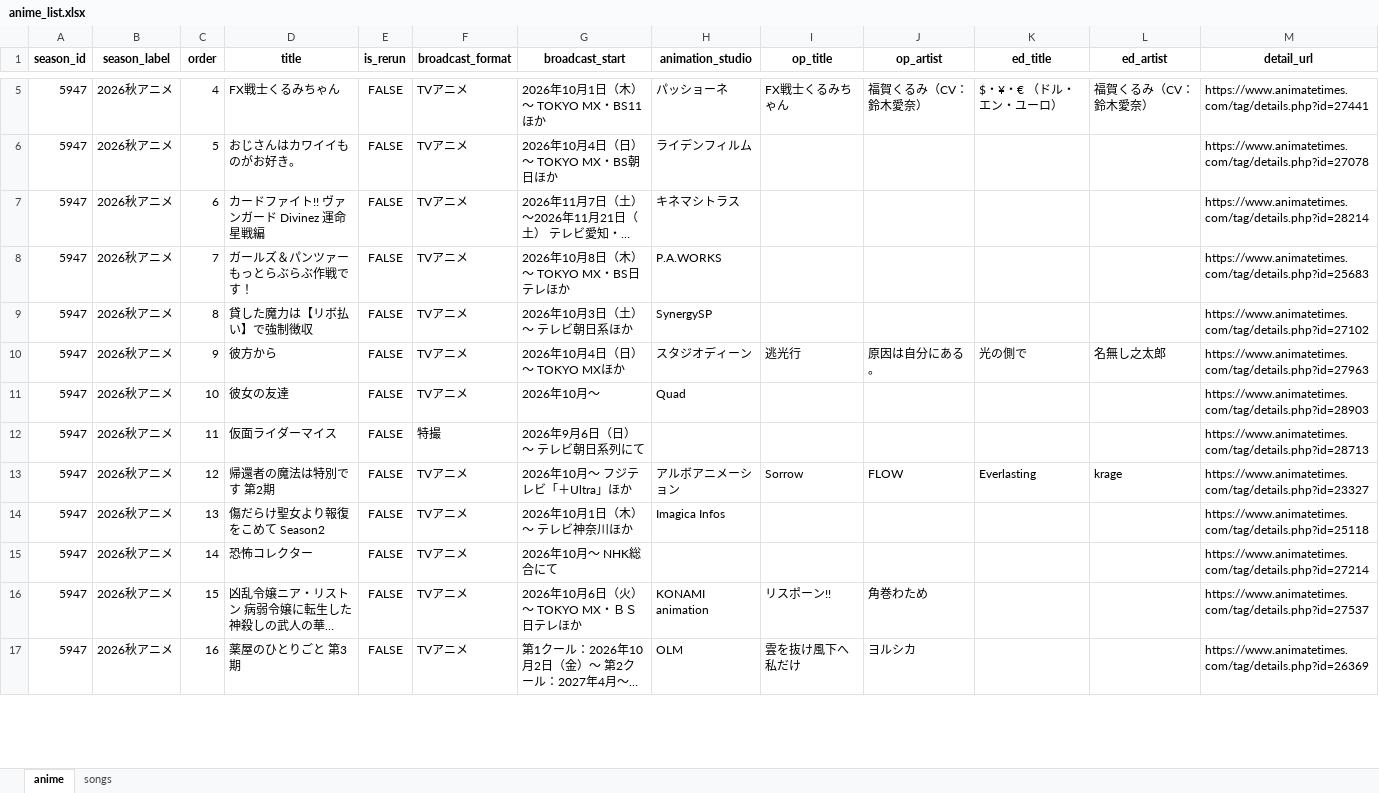
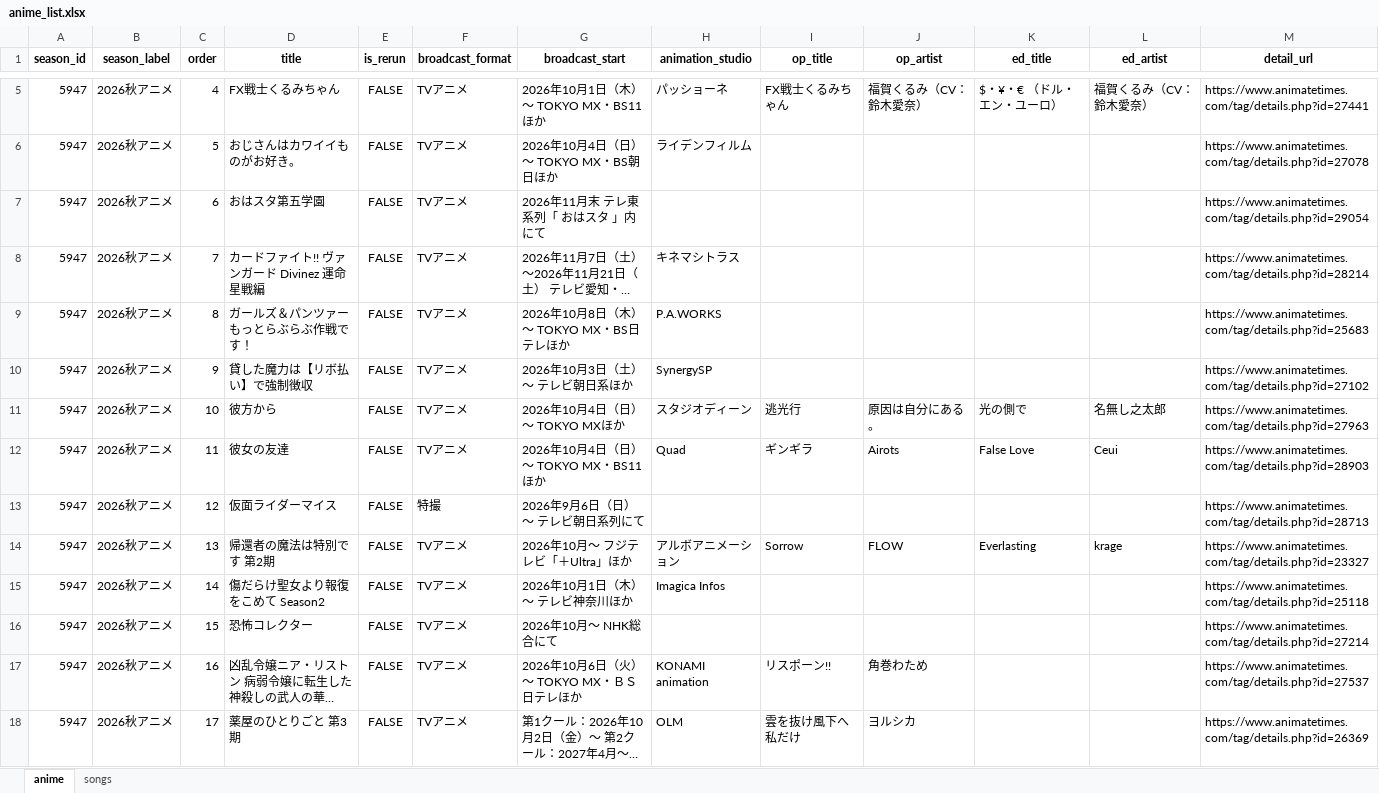
Before and after one commit to Anisong-Ranking/anime-list-updater, an Excel workbook: data/anime_list.xlsx, sheet anime, drawn as a sheet; only a part is shown, gaps mark what is left out; long unchanged cells end in …; values as stored, in another font and other column widths than the file's, no borders; addresses are those after the commit; the diff covers the shown part only; the diff names each change by its address in the sheet, - before the commit and + after, or states it on an @@ line.

Commit message:
auto: anime list update (PC) 2026-09-09

```diff
--- a/data/anime_list.xlsx (sheet anime)
+++ b/data/anime_list.xlsx (sheet anime)
+row 7: 5947 | 2026秋アニメ | 6 | おはスタ第五学園 | FALSE | TVアニメ | 2026年11月末 テレ東系列「 おはスタ 」内にて |  |  |  |  |  | https://www.animatetimes.com/tag/details.php?id=29054
-C8 (order): 6
+C8 (order): 7
-C9 (order): 7
+C9 (order): 8
-C10 (order): 8
+C10 (order): 9
-C11 (order): 9
+C11 (order): 10
-C12 (order): 10
+C12 (order): 11
-G12 (broadcast_start): 2026年10月～
+G12 (broadcast_start): 2026年10月4日（日）～ TOKYO MX・BS11ほか
-I12 (op_title): (empty)
+I12 (op_title): ギンギラ
-J12 (op_artist): (empty)
+J12 (op_artist): Airots
-K12 (ed_title): (empty)
+K12 (ed_title): False Love
-L12 (ed_artist): (empty)
+L12 (ed_artist): Ceui
-C13 (order): 11
+C13 (order): 12
-C14 (order): 12
+C14 (order): 13
-C15 (order): 13
+C15 (order): 14
-C16 (order): 14
+C16 (order): 15
-C17 (order): 15
+C17 (order): 16
-C18 (order): 16
+C18 (order): 17
```
Also changed, not shown: other rows of this sheet, sheet songs, 4 other files.
